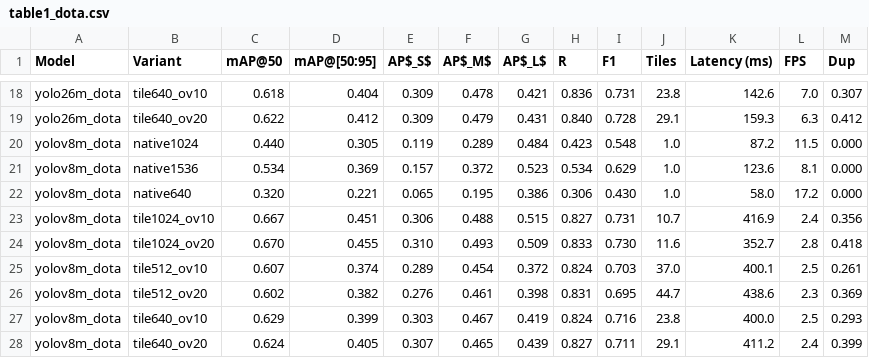
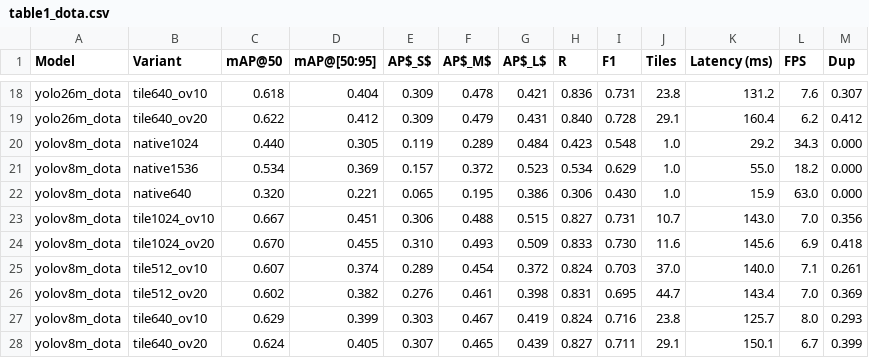
Before and after one commit to trajanovski77/slicing-aware-yolo, a CSV file: results/tables/table1_dota.csv, drawn as a sheet; only a part is shown, gaps mark what is left out; the diff covers the shown part only; the diff names each change by its address in the sheet, - before the commit and + after, or states it on an @@ line.

Commit message:
Update for TELFOR 2026 acceptance; refresh Table 1 latency
- README: paper accepted at TELFOR 2026; note that the SAHI agreement
  rates are printed to the sahi_crosscheck.py log, not stored
- table1_dota.csv, table1_ships.csv: regenerated with
  emit_slicing_tables.py from the interleaved latency sweep in
  results/metrics/speed, so the Latency and FPS columns match the
  paper's Table I; accuracy columns are unchanged
- paper_ieee_assets.py: place the native-640 label above its markers so
  it stays inside the axes of Fig. 1

```diff
--- a/results/tables/table1_dota.csv
+++ b/results/tables/table1_dota.csv
-K18 (Latency (ms)): 142.6
+K18 (Latency (ms)): 131.2
-L18 (FPS): 7.0
+L18 (FPS): 7.6
-K19 (Latency (ms)): 159.3
+K19 (Latency (ms)): 160.4
-L19 (FPS): 6.3
+L19 (FPS): 6.2
-K20 (Latency (ms)): 87.2
+K20 (Latency (ms)): 29.2
-L20 (FPS): 11.5
+L20 (FPS): 34.3
-K21 (Latency (ms)): 123.6
+K21 (Latency (ms)): 55.0
-L21 (FPS): 8.1
+L21 (FPS): 18.2
-K22 (Latency (ms)): 58.0
+K22 (Latency (ms)): 15.9
-L22 (FPS): 17.2
+L22 (FPS): 63.0
-K23 (Latency (ms)): 416.9
+K23 (Latency (ms)): 143.0
-L23 (FPS): 2.4
+L23 (FPS): 7.0
-K24 (Latency (ms)): 352.7
+K24 (Latency (ms)): 145.6
-L24 (FPS): 2.8
+L24 (FPS): 6.9
-K25 (Latency (ms)): 400.1
+K25 (Latency (ms)): 140.0
-L25 (FPS): 2.5
+L25 (FPS): 7.1
-K26 (Latency (ms)): 438.6
+K26 (Latency (ms)): 143.4
-L26 (FPS): 2.3
+L26 (FPS): 7.0
-K27 (Latency (ms)): 400.0
+K27 (Latency (ms)): 125.7
-L27 (FPS): 2.5
+L27 (FPS): 8.0
-K28 (Latency (ms)): 411.2
+K28 (Latency (ms)): 150.1
-L28 (FPS): 2.4
+L28 (FPS): 6.7
```
Also changed, not shown: 32 edited cells elsewhere in this file, results/tables/table1_ships.csv, 2 other files.
